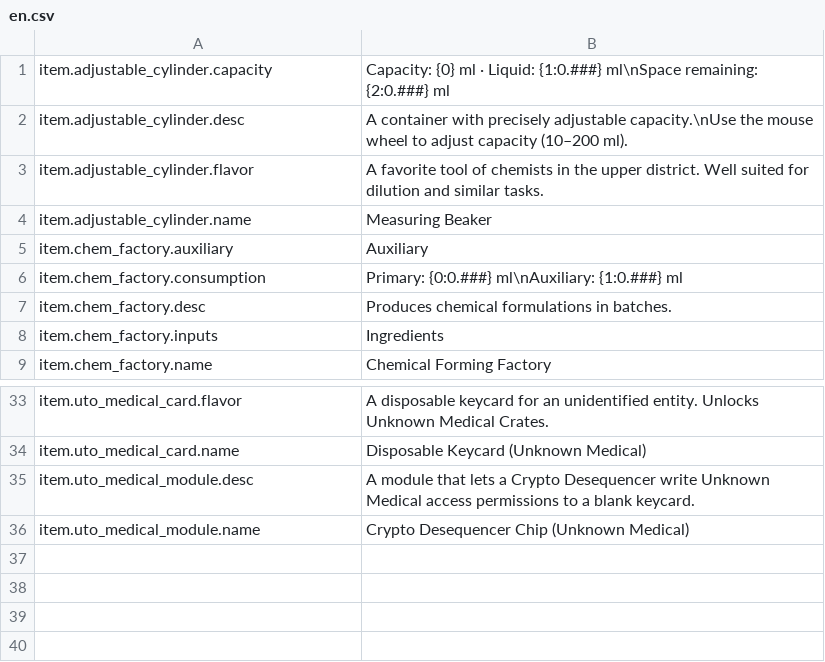
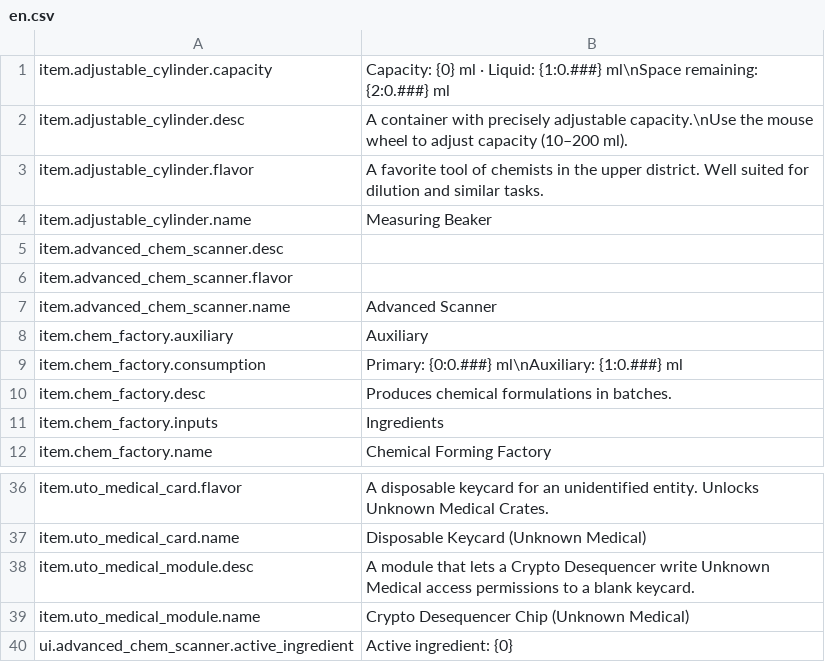
Before and after one commit to EikoocS/RefinedChemistry, a CSV file: Localization/en.csv, drawn as a sheet; only a part is shown, gaps mark what is left out; the diff names each change by its address in the sheet, - before the commit and + after, or states it on an @@ line.

Commit message:
Feature:
- Add an advanced chemical scanner with a dedicated scan window and toggleable liquid tooltips.
- Prioritize the designated active ingredient and show precise component amounts, composition details, labels, and chemical effects.
- Add scanner sprites, window artwork, Aseprite sources, and localization entries.

```diff
--- a/Localization/en.csv
+++ b/Localization/en.csv
+row 5: item.advanced_chem_scanner.desc
+row 6: item.advanced_chem_scanner.flavor
+row 7: item.advanced_chem_scanner.name | Advanced Scanner
+row 40: ui.advanced_chem_scanner.active_ingredient | Active ingredient: {0}
```
Also changed, not shown: Localization/zh.csv, 9 other files.
